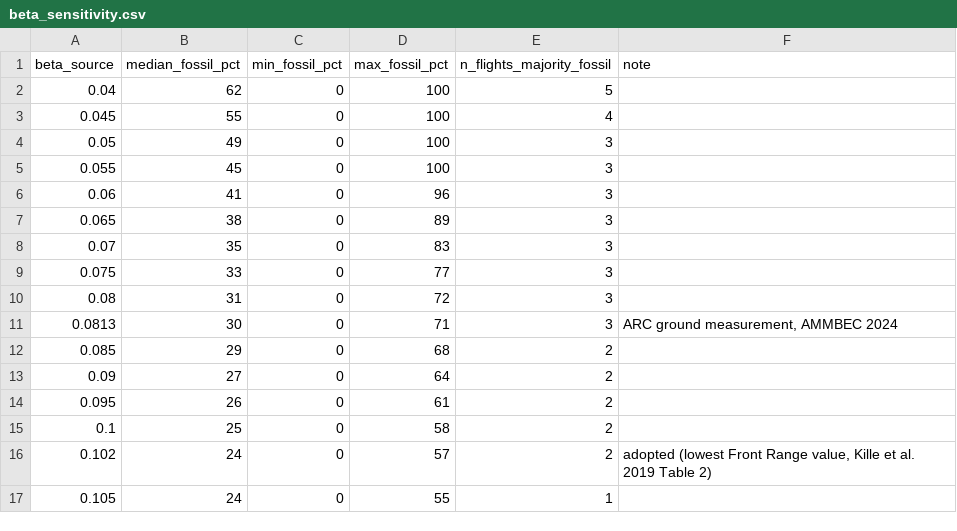
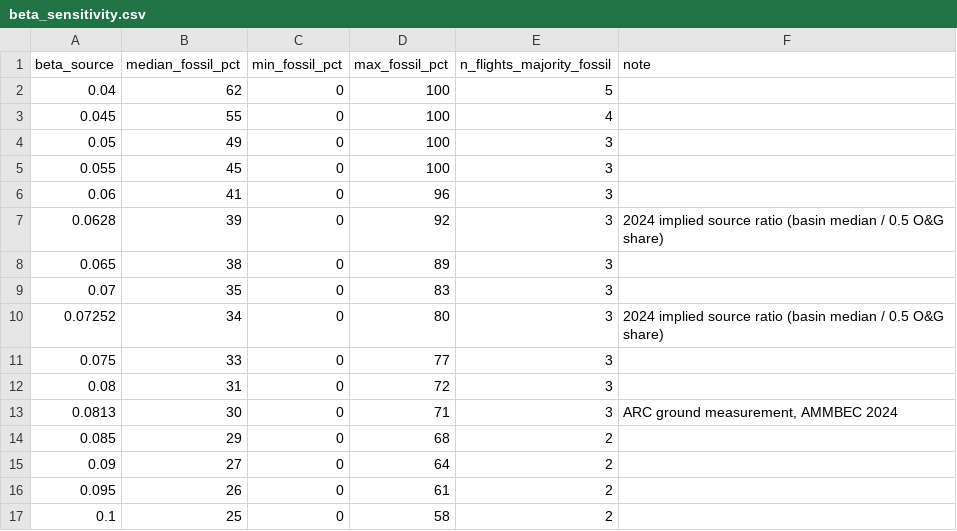
Before and after one commit to pdez90/methane_AMMBEC, a CSV file: results/beta_sensitivity.csv, drawn as a sheet; only a part is shown; the shorter side is filled out with more unchanged rows; the diff names each change by its address in the sheet, - before the commit and + after, or states it on an @@ line.

Commit message:
Refresh beta_sensitivity.csv with the implied-endmember rows

```diff
--- a/results/beta_sensitivity.csv
+++ b/results/beta_sensitivity.csv
+row 7: 0.0628 | 39 | 0 | 92 | 3 | 2024 implied source ratio (basin median / 0.5 O&G share)
+row 10: 0.07252 | 34 | 0 | 80 | 3 | 2024 implied source ratio (basin median / 0.5 O&G share)
```
